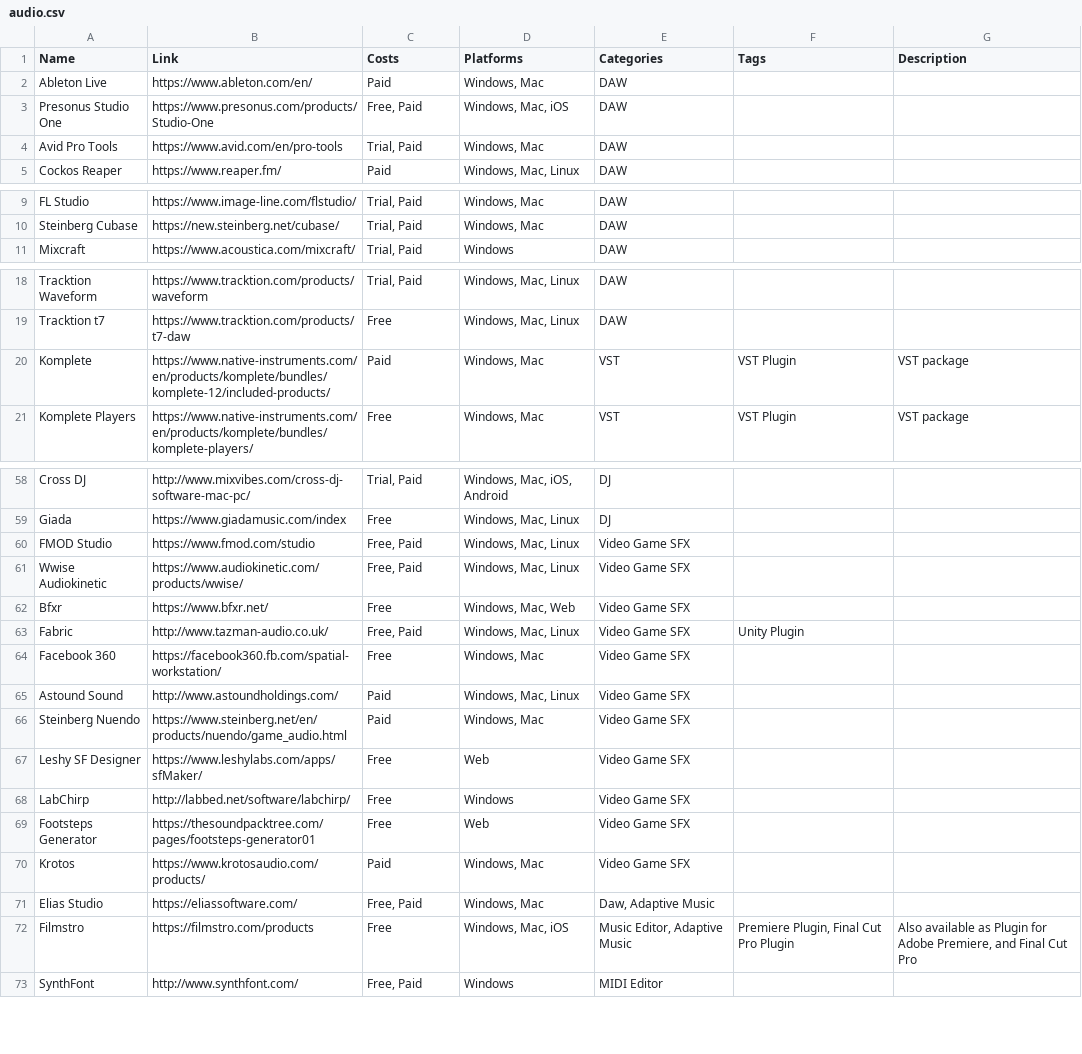
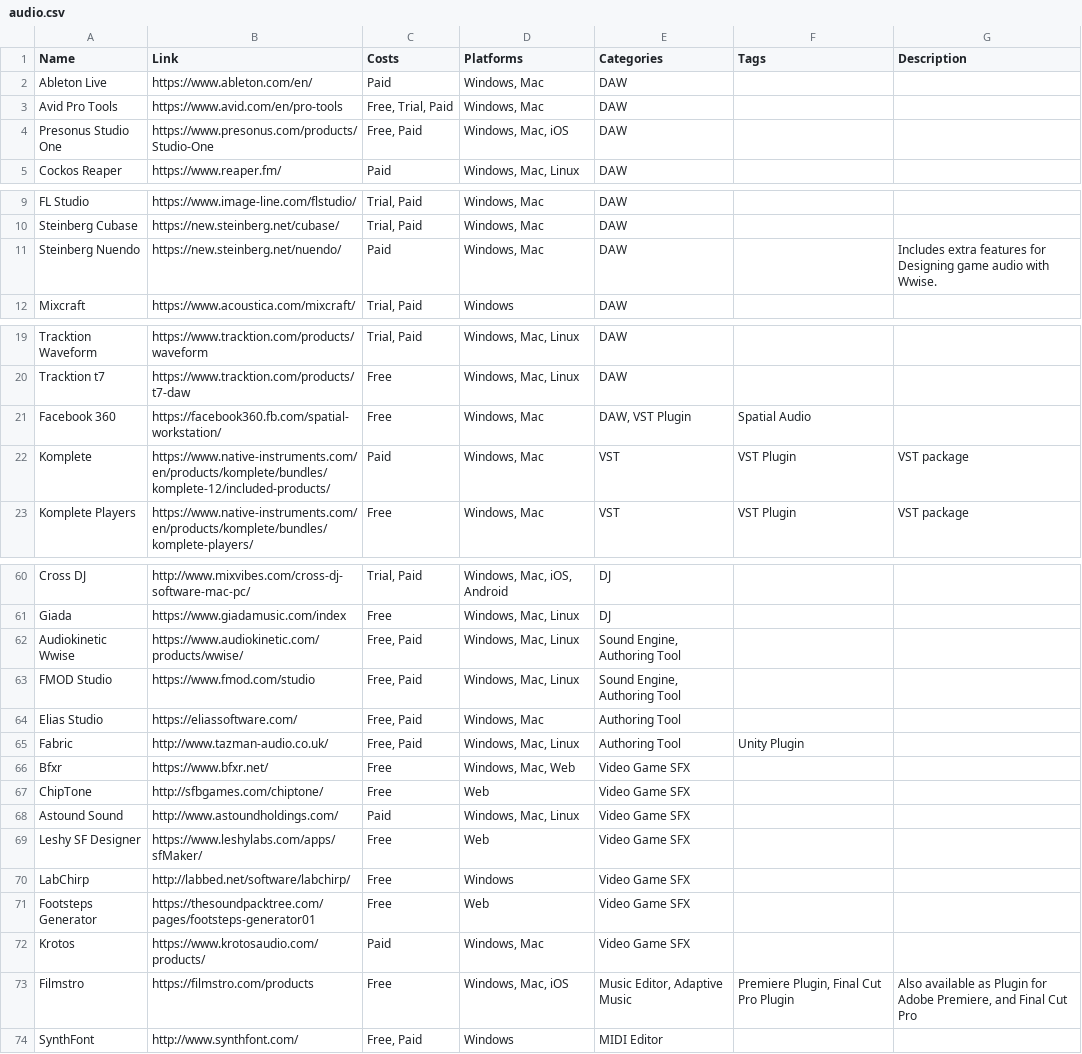
Before and after one commit to jackmelcher/gamedevelop.io, a CSV file: csv/audio.csv, drawn as a sheet; only a part is shown, gaps mark what is left out; the diff covers the shown part only.

```diff
--- a/csv/audio.csv
+++ b/csv/audio.csv
@@ -2,4 +2,4 @@ Name,Link,Costs,Platforms,Categories,Tags,Description
 Ableton Live,https://www.ableton.com/en/,Paid,"Windows, Mac",DAW,,
+Avid Pro Tools,https://www.avid.com/en/pro-tools,"Free, Trial, Paid","Windows, Mac",DAW,,
 Presonus Studio One,https://www.presonus.com/products/Studio-One,"Free, Paid","Windows, Mac, iOS",DAW,,
-Avid Pro Tools,https://www.avid.com/en/pro-tools,"Trial, Paid","Windows, Mac",DAW,,
 Cockos Reaper,https://www.reaper.fm/,Paid,"Windows, Mac, Linux",DAW,,
@@ -10,2 +10,3 @@ FL Studio,https://www.image-line.com/flstudio/,"Trial, Paid","Windows, Mac",DAW,
 Steinberg Cubase,https://new.steinberg.net/cubase/,"Trial, Paid","Windows, Mac",DAW,,
+Steinberg Nuendo,https://new.steinberg.net/nuendo/,Paid,"Windows, Mac",DAW,,Includes extra features for Designing game audio with Wwise.
 Mixcraft,https://www.acoustica.com/mixcraft/,"Trial, Paid",Windows,DAW,,
@@ -19,2 +20,3 @@ Tracktion Waveform,https://www.tracktion.com/products/waveform,"Trial, Paid","Wi
 Tracktion t7,https://www.tracktion.com/products/t7-daw,Free,"Windows, Mac, Linux",DAW,,
+Facebook 360,https://facebook360.fb.com/spatial-workstation/,Free,"Windows, Mac","DAW, VST Plugin",Spatial Audio,
 Komplete,https://www.native-instruments.com/en/products/komplete/bundles/komplete-12/included-products/,Paid,"Windows, Mac",VST,VST Plugin,VST package
@@ -59,9 +61,9 @@ Cross DJ,http://www.mixvibes.com/cross-dj-software-mac-pc/,"Trial, Paid","Window
 Giada,https://www.giadamusic.com/index,Free,"Windows, Mac, Linux",DJ,,
-FMOD Studio,https://www.fmod.com/studio,"Free, Paid","Windows, Mac, Linux",Video Game SFX,,
-Wwise Audiokinetic,https://www.audiokinetic.com/products/wwise/,"Free, Paid","Windows, Mac, Linux",Video Game SFX,,
+Audiokinetic Wwise,https://www.audiokinetic.com/products/wwise/,"Free, Paid","Windows, Mac, Linux","Sound Engine, Authoring Tool",,
+FMOD Studio,https://www.fmod.com/studio,"Free, Paid","Windows, Mac, Linux","Sound Engine, Authoring Tool",,
+Elias Studio,https://eliassoftware.com/,"Free, Paid","Windows, Mac",Authoring Tool,,
+Fabric,http://www.tazman-audio.co.uk/,"Free, Paid","Windows, Mac, Linux",Authoring Tool,Unity Plugin,
 Bfxr,https://www.bfxr.net/,Free,"Windows, Mac, Web",Video Game SFX,,
-Fabric,http://www.tazman-audio.co.uk/,"Free, Paid","Windows, Mac, Linux",Video Game SFX,Unity Plugin,
-Facebook 360,https://facebook360.fb.com/spatial-workstation/,Free,"Windows, Mac",Video Game SFX,,
+ChipTone,http://sfbgames.com/chiptone/,Free,Web,Video Game SFX,,
 Astound Sound,http://www.astoundholdings.com/,Paid,"Windows, Mac, Linux",Video Game SFX,,
-Steinberg Nuendo,https://www.steinberg.net/en/products/nuendo/game_audio.html,Paid,"Windows, Mac",Video Game SFX,,
 Leshy SF Designer,https://www.leshylabs.com/apps/sfMaker/,Free,Web,Video Game SFX,,
@@ -70,3 +72,2 @@ Footsteps Generator,https://thesoundpacktree.com/pages/footsteps-generator01,Fre
 Krotos,https://www.krotosaudio.com/products/,Paid,"Windows, Mac",Video Game SFX,,
-Elias Studio,https://eliassoftware.com/,"Free, Paid","Windows, Mac","Daw, Adaptive Music",,
 Filmstro,https://filmstro.com/products,Free,"Windows, Mac, iOS","Music Editor, Adaptive Music","Premiere Plugin, Final Cut Pro Plugin","Also available as Plugin for Adobe Premiere, and Final Cut Pro"
```
Also changed, not shown: 1 edited cell elsewhere in this file, csv/funding.csv, csv/pop.csv, 5 other files.
